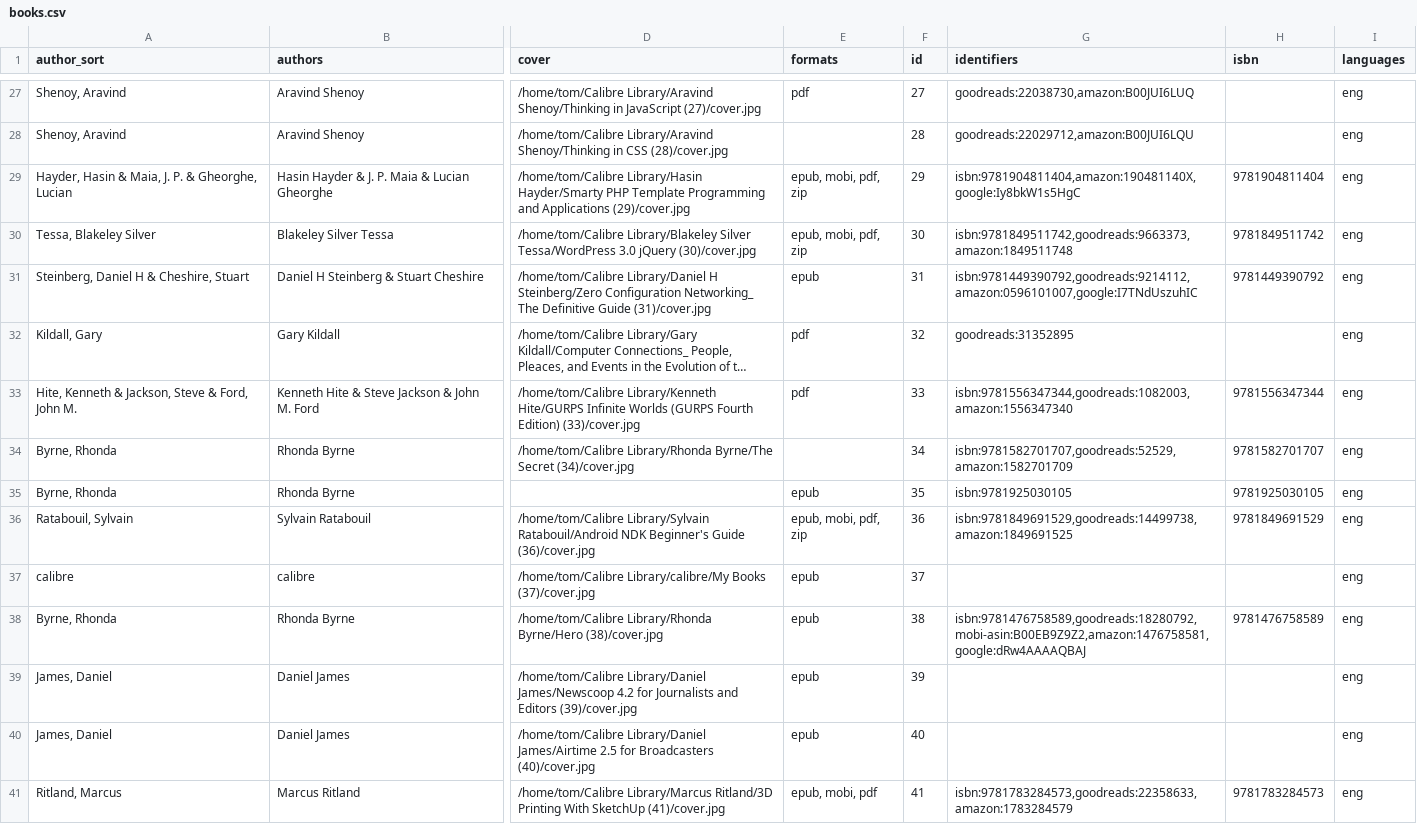
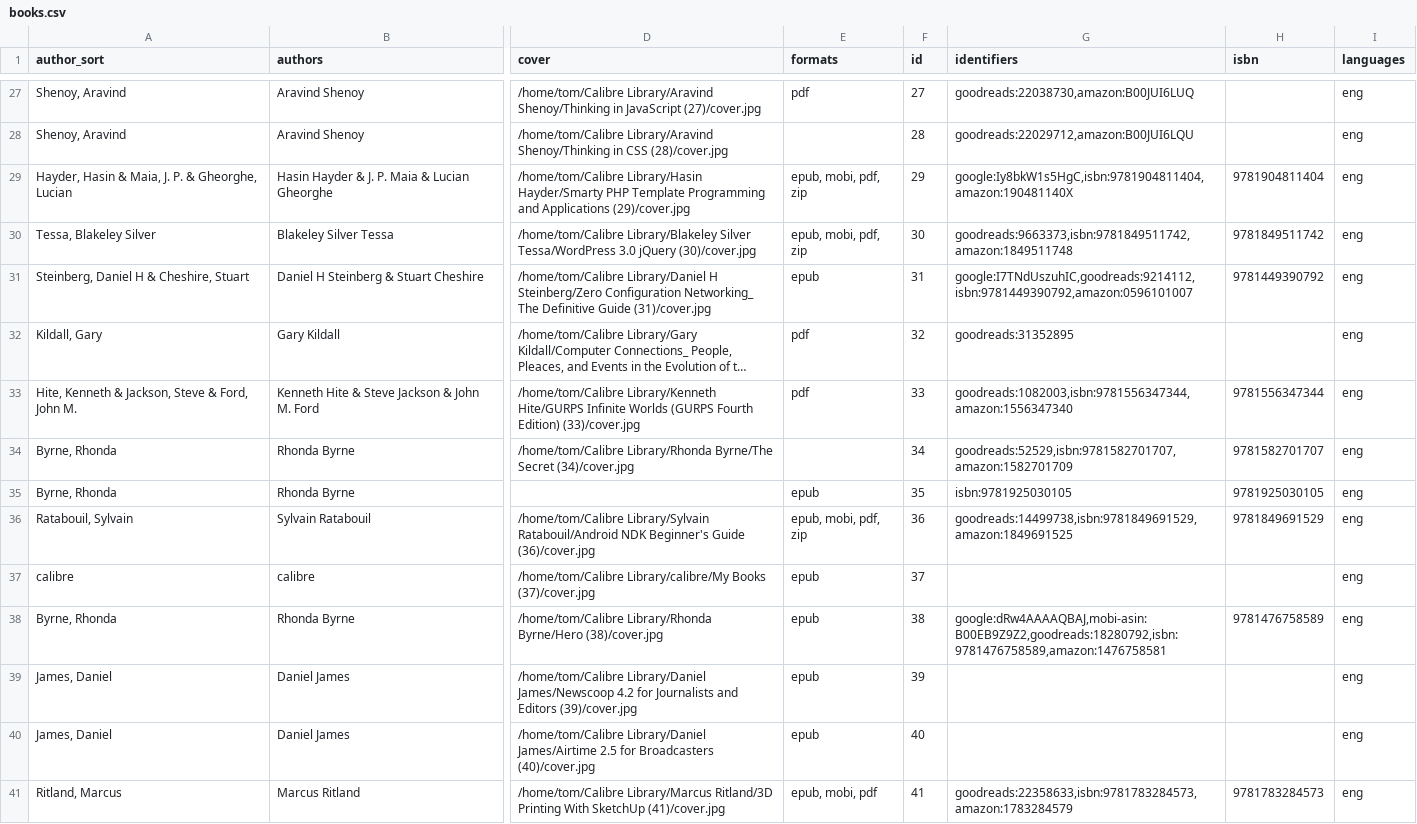
Before and after one commit to tomasparks/website, a CSV file: gobal/_data/books.csv, drawn as a sheet; only a part is shown, gaps mark what is left out; long unchanged cells end in …; the diff covers the shown part only; the diff names each change by its address in the sheet, - before the commit and + after, or states it on an @@ line.

```diff
--- a/gobal/_data/books.csv
+++ b/gobal/_data/books.csv
-G29 (identifiers): isbn:9781904811404,amazon:190481140X,google:Iy8bkW1s5HgC
+G29 (identifiers): google:Iy8bkW1s5HgC,isbn:9781904811404,amazon:190481140X
-G30 (identifiers): isbn:9781849511742,goodreads:9663373,amazon:1849511748
+G30 (identifiers): goodreads:9663373,isbn:9781849511742,amazon:1849511748
-G31 (identifiers): isbn:9781449390792,goodreads:9214112,amazon:0596101007,google:I7TNdUszuhIC
+G31 (identifiers): google:I7TNdUszuhIC,goodreads:9214112,isbn:9781449390792,amazon:0596101007
-G33 (identifiers): isbn:9781556347344,goodreads:1082003,amazon:1556347340
+G33 (identifiers): goodreads:1082003,isbn:9781556347344,amazon:1556347340
-G34 (identifiers): isbn:9781582701707,goodreads:52529,amazon:1582701709
+G34 (identifiers): goodreads:52529,isbn:9781582701707,amazon:1582701709
-G36 (identifiers): isbn:9781849691529,goodreads:14499738,amazon:1849691525
+G36 (identifiers): goodreads:14499738,isbn:9781849691529,amazon:1849691525
-G38 (identifiers): isbn:9781476758589,goodreads:18280792,mobi-asin:B00EB9Z9Z2,amazon:1476758581,google:dRw4AAAAQBAJ
+G38 (identifiers): google:dRw4AAAAQBAJ,mobi-asin:B00EB9Z9Z2,goodreads:18280792,isbn:9781476758589,amazon:1476758581
-G41 (identifiers): isbn:9781783284573,goodreads:22358633,amazon:1783284579
+G41 (identifiers): goodreads:22358633,isbn:9781783284573,amazon:1783284579
```
Also changed, not shown: 73 edited cells elsewhere in this file, 2 other files.
